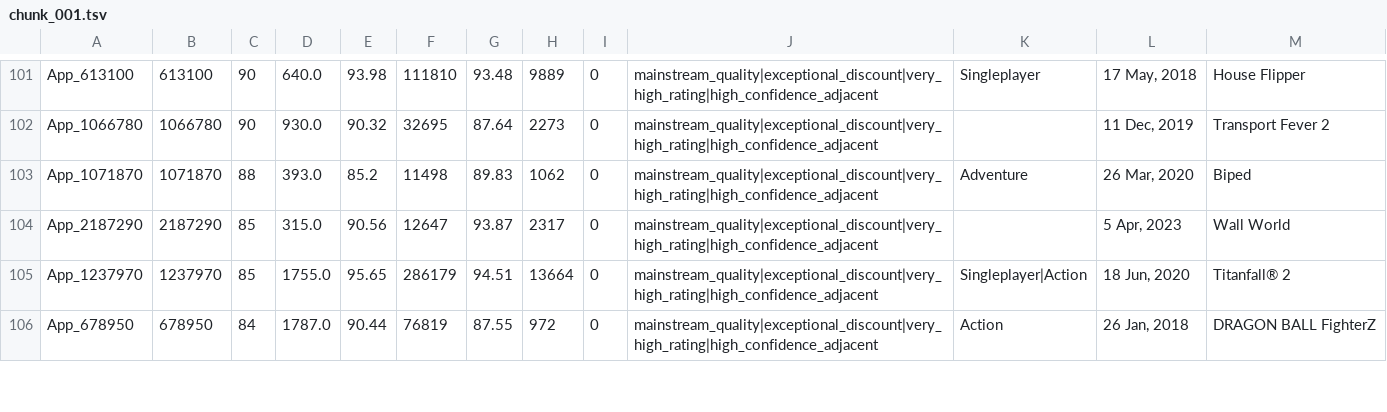
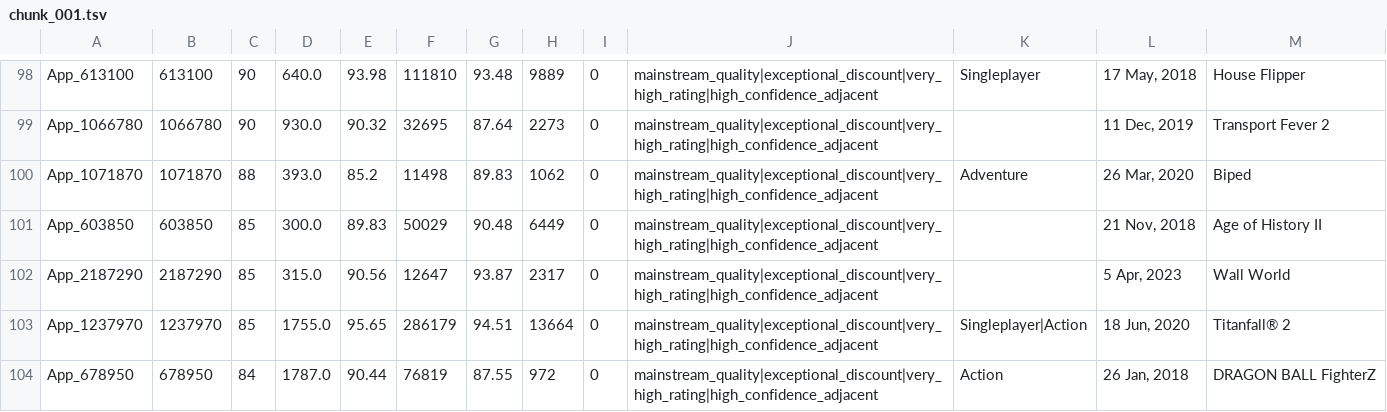
Before and after one commit to kentrap2011-hub/steam-kz-deals-2, a TSV file: data/production/mailing/chunk_001.tsv, drawn as a sheet; only a part is shown, gaps mark what is left out; the diff covers the shown part only; the diff names each change by its address in the sheet, - before the commit and + after, or states it on an @@ line.

```diff
--- a/data/production/mailing/chunk_001.tsv
+++ b/data/production/mailing/chunk_001.tsv
+row 101: App_603850 | 603850 | 85 | 300.0 | 89.83 | 50029 | 90.48 | 6449 | 0 | mainstream_quality|exceptional_discount|very_high_rating|high_confidence_adjacent |  | 21 Nov, 2018 | Age of History II
```
Also changed, not shown: 3 added rows, 4 removed rows and 20 edited cells elsewhere in this file, data/production/mailing/chunk_002.tsv, data/production/mailing/chunk_003.tsv, 5 other files.
